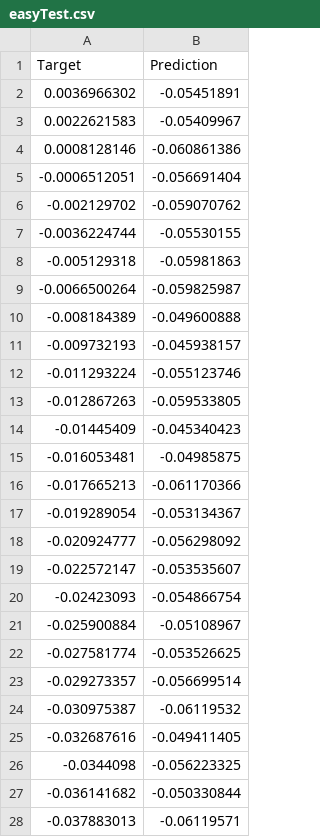
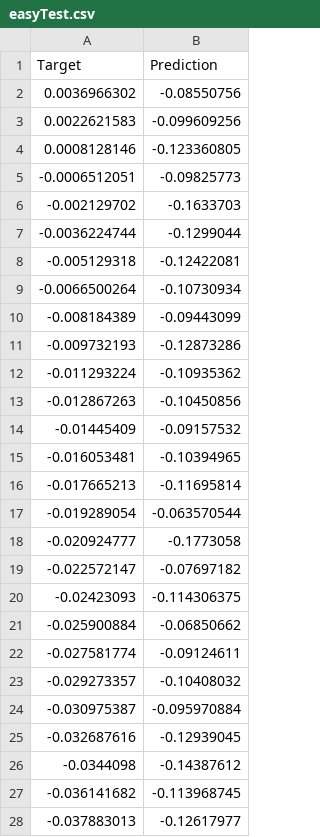
Before and after one commit to UlrikKowalk/easy2VERIFY_GazeTracking, a CSV file: easyTest.csv, drawn as a sheet; only a part is shown; the diff covers the shown part only.

```diff
--- a/easyTest.csv
+++ b/easyTest.csv
@@ -1,28 +1,28 @@
 Target,Prediction
-0.0036966302,-0.05451891
-0.0022621583,-0.05409967
-0.0008128146,-0.060861386
--0.0006512051,-0.056691404
--0.002129702,-0.059070762
--0.0036224744,-0.05530155
--0.005129318,-0.05981863
--0.0066500264,-0.059825987
--0.008184389,-0.049600888
--0.009732193,-0.045938157
--0.011293224,-0.055123746
--0.012867263,-0.059533805
--0.01445409,-0.045340423
--0.016053481,-0.04985875
--0.017665213,-0.061170366
--0.019289054,-0.053134367
--0.020924777,-0.056298092
--0.022572147,-0.053535607
--0.02423093,-0.054866754
--0.025900884,-0.05108967
--0.027581774,-0.053526625
--0.029273357,-0.056699514
--0.030975387,-0.06119532
--0.032687616,-0.049411405
--0.0344098,-0.056223325
--0.036141682,-0.050330844
--0.037883013,-0.06119571
+0.0036966302,-0.08550756
+0.0022621583,-0.099609256
+0.0008128146,-0.123360805
+-0.0006512051,-0.09825773
+-0.002129702,-0.1633703
+-0.0036224744,-0.1299044
+-0.005129318,-0.12422081
+-0.0066500264,-0.10730934
+-0.008184389,-0.09443099
+-0.009732193,-0.12873286
+-0.011293224,-0.10935362
+-0.012867263,-0.10450856
+-0.01445409,-0.09157532
+-0.016053481,-0.10394965
+-0.017665213,-0.11695814
+-0.019289054,-0.063570544
+-0.020924777,-0.1773058
+-0.022572147,-0.07697182
+-0.02423093,-0.114306375
+-0.025900884,-0.06850662
+-0.027581774,-0.09124611
+-0.029273357,-0.10408032
+-0.030975387,-0.095970884
+-0.032687616,-0.12939045
+-0.0344098,-0.14387612
+-0.036141682,-0.113968745
+-0.037883013,-0.12617977
```
Also changed, not shown: 73 edited cells elsewhere in this file, 1 other file.
